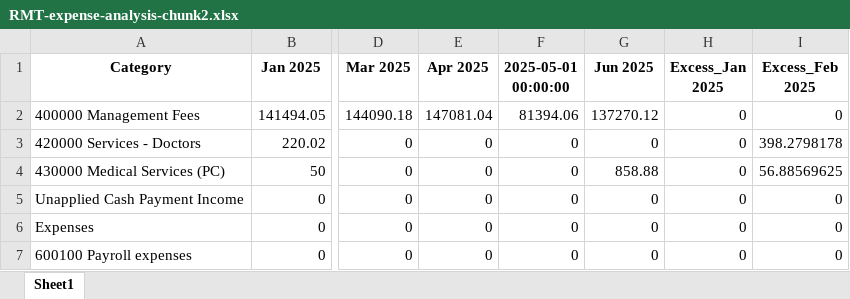
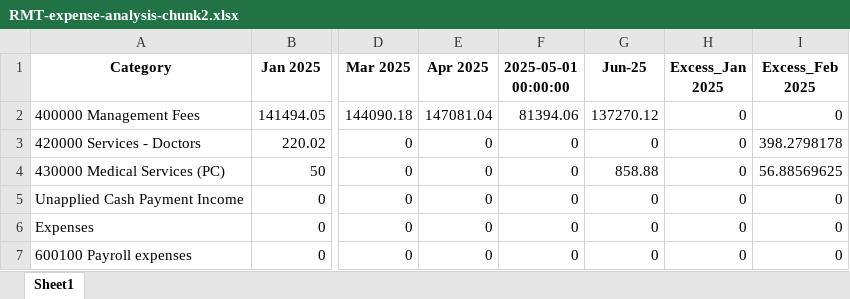
Before and after one commit to gkotzbauer/expense_management_analytics-ZNC07, an Excel workbook: public/RMT-expense-analysis-chunk2.xlsx, sheet Sheet1, drawn as a sheet; only a part is shown, gaps mark what is left out; values as stored, in another font and other column widths than the file's, no borders; the diff names each change by its address in the sheet, - before the commit and + after, or states it on an @@ line.

Commit message:
Update data files: RMT-expense-analysis-chunk2.xlsx and expense-analysis.xlsx

```diff
--- a/public/RMT-expense-analysis-chunk2.xlsx (sheet Sheet1)
+++ b/public/RMT-expense-analysis-chunk2.xlsx (sheet Sheet1)
-G1: Jun 2025
+G1: Jun-25
```
Also changed, not shown: public/expense-analysis.xlsx.
